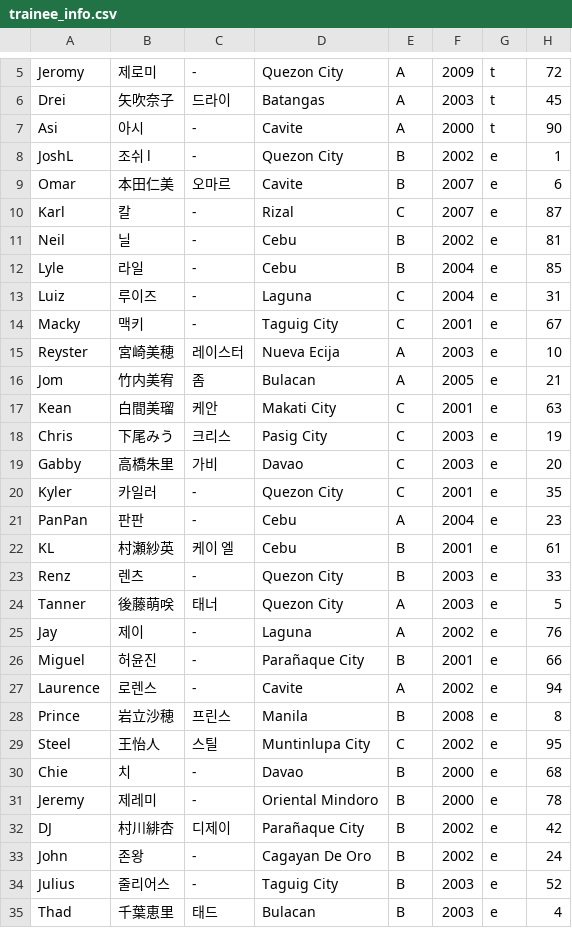
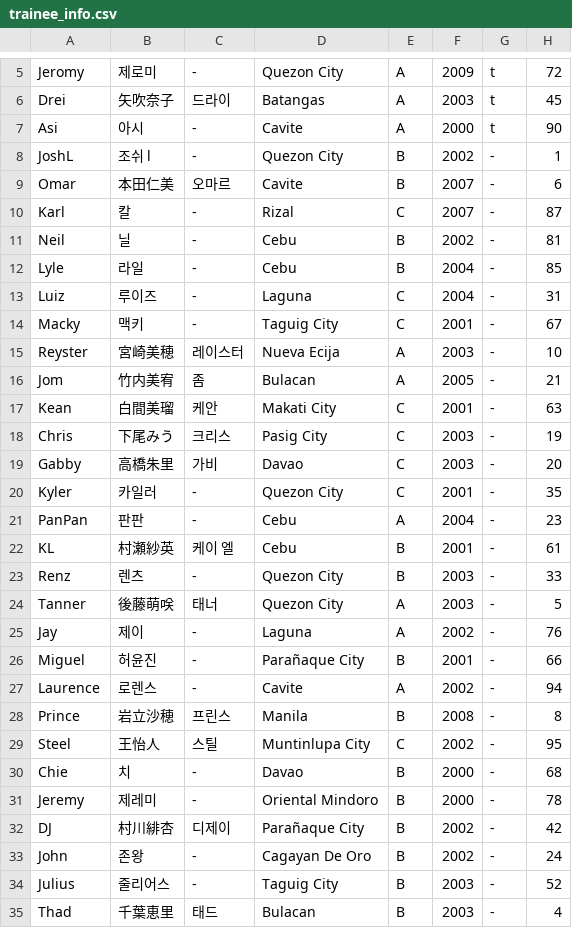
Before and after one commit to angrms/Dream-Maker, a CSV file: trainee_info.csv, drawn as a sheet; only a part is shown, gaps mark what is left out; the diff covers the shown part only.

Commit message:
Update trainee_info.csv

```diff
--- a/trainee_info.csv
+++ b/trainee_info.csv
@@ -7,29 +7,29 @@
 "Asi","아시","-","Cavite","A","2000","t","90"
-"JoshL","조쉬 l","-","Quezon City","B","2002","e","1"
-"Omar","本田仁美","오마르","Cavite","B","2007","e","6"
-"Karl","칼","-","Rizal","C","2007","e","87"
-"Neil","닐","-","Cebu","B","2002","e","81"
-"Lyle","라일","-","Cebu","B","2004","e","85"
-"Luiz","루이즈","-","Laguna","C","2004","e","31"
-"Macky","맥키","-","Taguig City","C","2001","e","67"
-"Reyster","宮崎美穂","레이스터","Nueva Ecija","A","2003","e","10"
-"Jom","竹内美宥","좀","Bulacan","A","2005","e","21"
-"Kean","白間美瑠","케안","Makati City","C","2001","e","63"
-"Chris","下尾みう","크리스","Pasig City","C","2003","e","19"
-"Gabby","高橋朱里","가비","Davao","C","2003","e","20"
-"Kyler","카일러","-","Quezon City","C","2001","e","35"
-"PanPan","판판","-","Cebu","A","2004","e","23"
-"KL","村瀬紗英","케이 엘","Cebu","B","2001","e","61"
-"Renz","렌츠","-","Quezon City","B","2003","e","33"
-"Tanner","後藤萌咲","태너","Quezon City","A","2003","e","5"
-"Jay","제이","-","Laguna","A","2002","e","76"
-"Miguel","허윤진","-","Parañaque City","B","2001","e","66"
-"Laurence","로렌스","-","Cavite","A","2002","e","94"
-"Prince","岩立沙穂","프린스","Manila","B","2008","e","8"
-"Steel","王怡人","스틸","Muntinlupa City","C","2002","e","95"
-"Chie","치","-","Davao","B","2000","e","68"
-"Jeremy","제레미","-","Oriental Mindoro","B","2000","e","78"
-"DJ","村川緋杏","디제이","Parañaque City","B","2002","e","42"
-"John","존왕","-","Cagayan De Oro","B","2002","e","24"
-"Julius","줄리어스","-","Taguig City","B","2003","e","52"
-"Thad","千葉恵里","태드","Bulacan","B","2003","e","4"
+"JoshL","조쉬 l","-","Quezon City","B","2002","-","1"
+"Omar","本田仁美","오마르","Cavite","B","2007","-","6"
+"Karl","칼","-","Rizal","C","2007","-","87"
+"Neil","닐","-","Cebu","B","2002","-","81"
+"Lyle","라일","-","Cebu","B","2004","-","85"
+"Luiz","루이즈","-","Laguna","C","2004","-","31"
+"Macky","맥키","-","Taguig City","C","2001","-","67"
+"Reyster","宮崎美穂","레이스터","Nueva Ecija","A","2003","-","10"
+"Jom","竹内美宥","좀","Bulacan","A","2005","-","21"
+"Kean","白間美瑠","케안","Makati City","C","2001","-","63"
+"Chris","下尾みう","크리스","Pasig City","C","2003","-","19"
+"Gabby","高橋朱里","가비","Davao","C","2003","-","20"
+"Kyler","카일러","-","Quezon City","C","2001","-","35"
+"PanPan","판판","-","Cebu","A","2004","-","23"
+"KL","村瀬紗英","케이 엘","Cebu","B","2001","-","61"
+"Renz","렌츠","-","Quezon City","B","2003","-","33"
+"Tanner","後藤萌咲","태너","Quezon City","A","2003","-","5"
+"Jay","제이","-","Laguna","A","2002","-","76"
+"Miguel","허윤진","-","Parañaque City","B","2001","-","66"
+"Laurence","로렌스","-","Cavite","A","2002","-","94"
+"Prince","岩立沙穂","프린스","Manila","B","2008","-","8"
+"Steel","王怡人","스틸","Muntinlupa City","C","2002","-","95"
+"Chie","치","-","Davao","B","2000","-","68"
+"Jeremy","제레미","-","Oriental Mindoro","B","2000","-","78"
+"DJ","村川緋杏","디제이","Parañaque City","B","2002","-","42"
+"John","존왕","-","Cagayan De Oro","B","2002","-","24"
+"Julius","줄리어스","-","Taguig City","B","2003","-","52"
+"Thad","千葉恵里","태드","Bulacan","B","2003","-","4"
```
Also changed, not shown: 23 edited cells elsewhere in this file.
